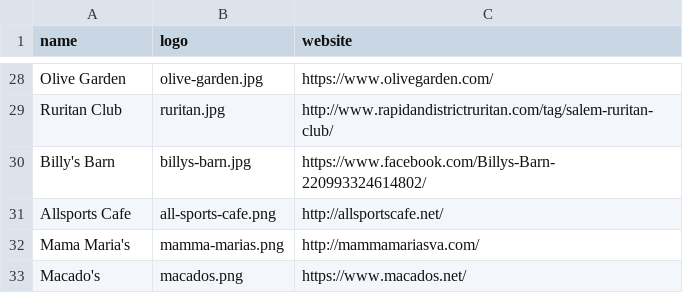
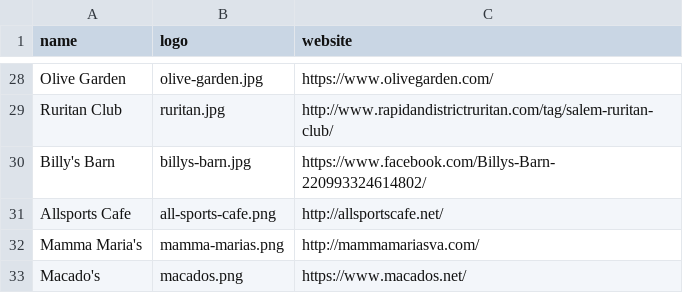
Before and after one commit to 5724-SpartanRobotics/5724-SpartanRobotics.github.io, a CSV file: _data/sponsors.csv, drawn as a sheet; only a part is shown, gaps mark what is left out.

```diff
--- a/_data/sponsors.csv
+++ b/_data/sponsors.csv
@@ -31,3 +31,3 @@ Billy's Barn,billys-barn.jpg,https://www.facebook.com/Billys-Barn-22099332461480
 Allsports Cafe,all-sports-cafe.png,http://allsportscafe.net/
-Mama Maria's,mamma-marias.png,http://mammamariasva.com/
+Mamma Maria's,mamma-marias.png,http://mammamariasva.com/
 Macado's,macados.png,https://www.macados.net/
```
Also changed, not shown: 14 other files.
